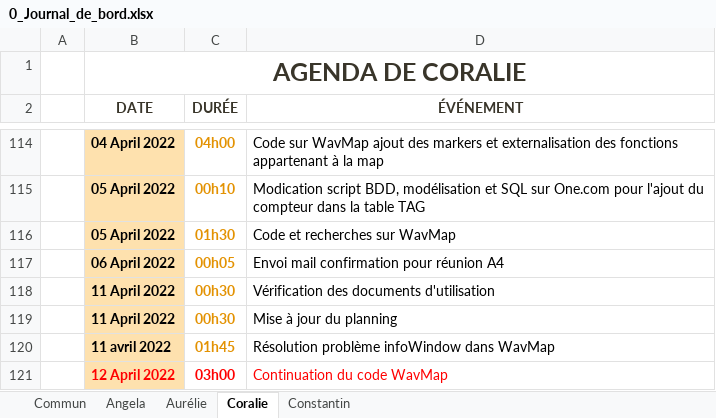
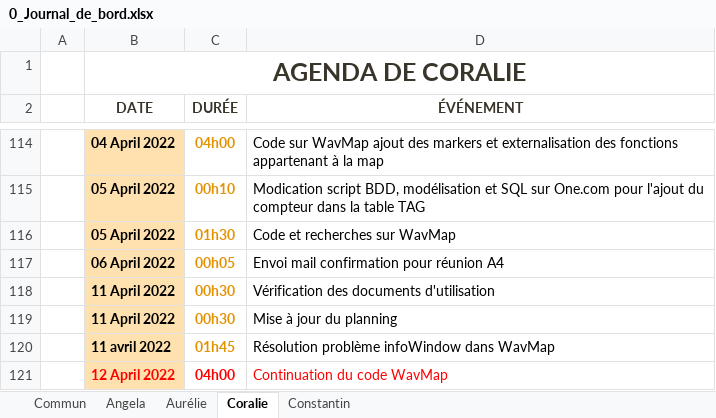
Before and after one commit to ConstantinHrrmn/WavContact, an Excel workbook: Documents/0_Journal_de_bord.xlsx, sheet Coralie, drawn as a sheet; only a part is shown, gaps mark what is left out; values as stored, in another font and other column widths than the file's, no borders; table styles not drawn; the diff names each change by its address in the sheet, - before the commit and + after, or states it on an @@ line.

Commit message:
Update 0_Journal_de_bord.xlsx

```diff
--- a/Documents/0_Journal_de_bord.xlsx (sheet Coralie)
+++ b/Documents/0_Journal_de_bord.xlsx (sheet Coralie)
-C121 (DURÉE): 03h00
+C121 (DURÉE): 04h00
```
